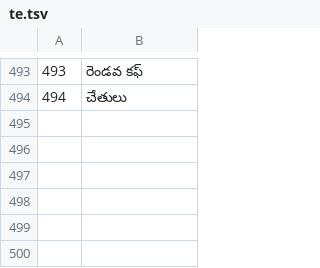
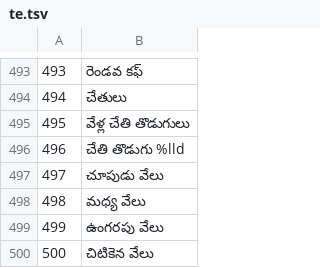
Before and after one commit to jackwallner/knit, a TSV file: scripts/l10n/te.tsv, drawn as a sheet; only a part is shown, gaps mark what is left out.

```diff
--- a/scripts/l10n/te.tsv
+++ b/scripts/l10n/te.tsv
@@ -494 +494,7 @@
 494	చేతులు
+495	వేళ్ల చేతి తొడుగులు
+496	చేతి తొడుగు %lld
+497	చూపుడు వేలు
+498	మధ్య వేలు
+499	ఉంగరపు వేలు
+500	చిటికెన వేలు
```
Also changed, not shown: scripts/l10n/kn.tsv, scripts/l10n/ml.tsv, 51 other files.
